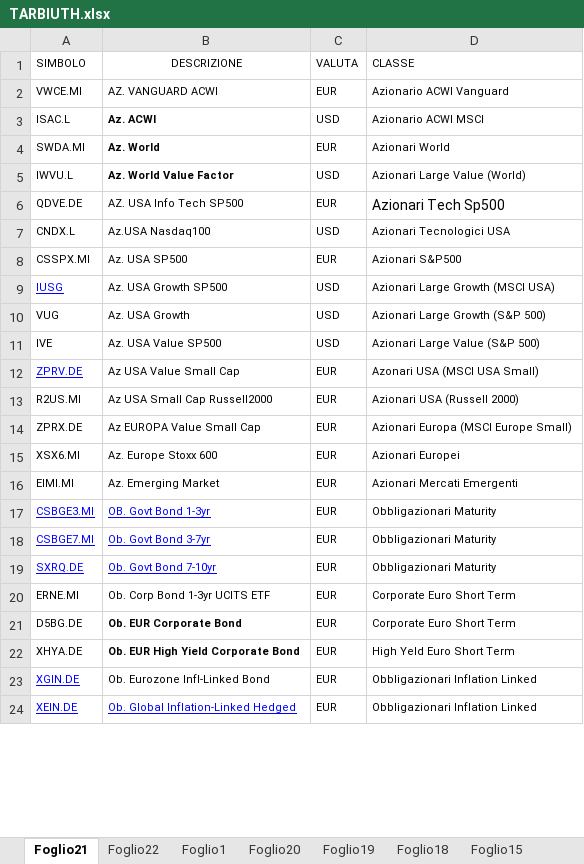
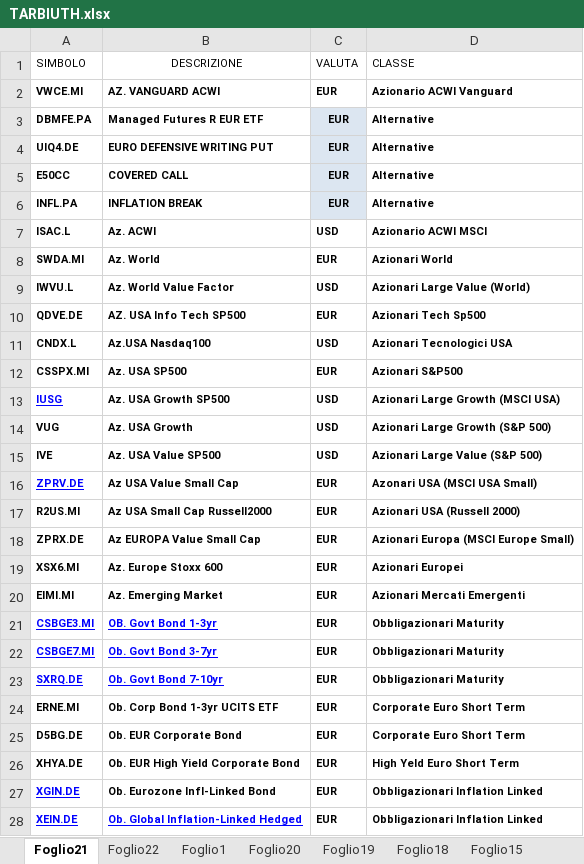
Before and after one commit to andcappe/analisi-portafoglio, an Excel workbook: TARBIUTH.xlsx, sheet Foglio21, drawn as a sheet; only a part is shown; values as stored, in another font and other column widths than the file's, no borders; table styles not drawn; addresses are those after the commit; the diff covers the shown part only; the diff names each change by its address in the sheet, - before the commit and + after, or states it on an @@ line.

```diff
--- a/TARBIUTH.xlsx (sheet Foglio21)
+++ b/TARBIUTH.xlsx (sheet Foglio21)
-A2:D2 bold: off
+A2:D2 bold: on
+row 3: DBMFE.PA | Managed Futures R EUR ETF | EUR | Alternative
+row 4: UIQ4.DE | EURO DEFENSIVE WRITING PUT | EUR | Alternative
+row 5: E50CC | COVERED CALL | EUR | Alternative
+row 6: INFL.PA | INFLATION BREAK | EUR | Alternative
-A7:A9 bold: off
+A7:A9 bold: on
-C7:D9 bold: off
+C7:D9 bold: on
-A10:D24 bold: off
+A10:D24 bold: on
@@ D10 text size: smaller @@
-A25:A26 bold: off
+A25:A26 bold: on
-C25:D26 bold: off
+C25:D26 bold: on
-A27:D28 bold: off
+A27:D28 bold: on
```
Also changed, not shown: cell formats elsewhere in this sheet.
